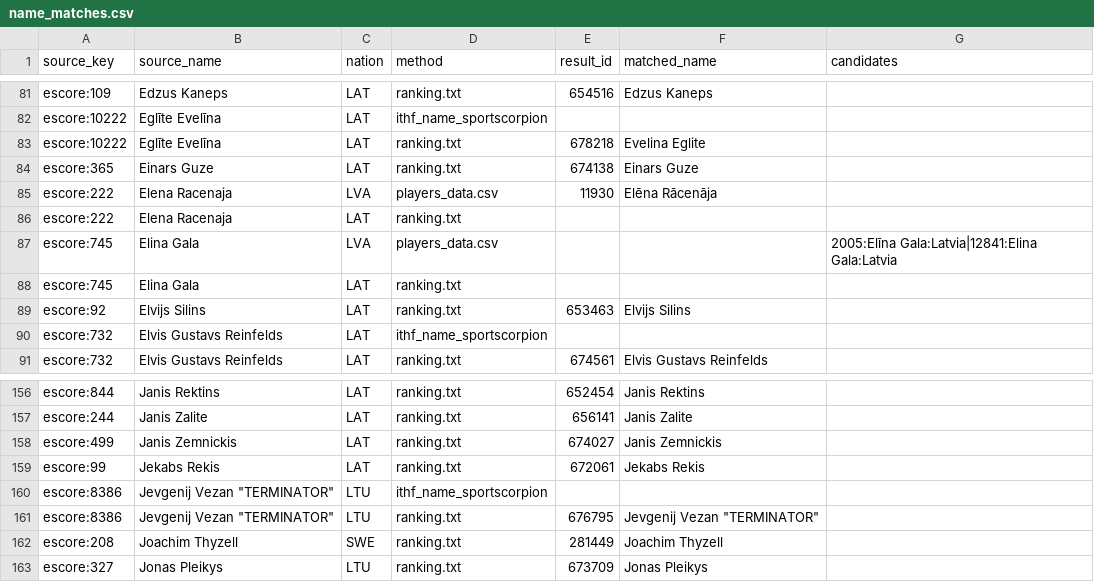
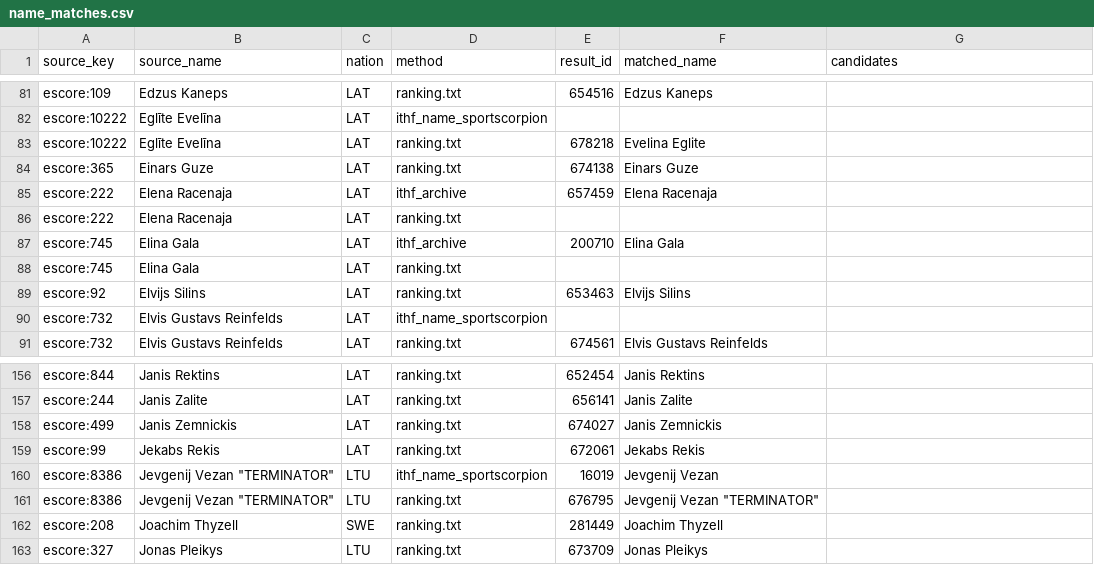
Before and after one commit to amundfylling/table-hockey-scrapers, a CSV file: data/escore/name_matches.csv, drawn as a sheet; only a part is shown, gaps mark what is left out.

```diff
--- a/data/escore/name_matches.csv
+++ b/data/escore/name_matches.csv
@@ -84,5 +84,5 @@ escore:10222,Eglīte Evelīna,LAT,ranking.txt,678218,Evelina Eglite,
 escore:365,Einars Guze,LAT,ranking.txt,674138,Einars Guze,
-escore:222,Elena Racenaja,LVA,players_data.csv,11930,Elēna Rācenāja,
+escore:222,Elena Racenaja,LAT,ithf_archive,657459,Elena Racenaja,
 escore:222,Elena Racenaja,LAT,ranking.txt,,,
-escore:745,Elina Gala,LVA,players_data.csv,,,2005:Elīna Gala:Latvia|12841:Elina Gala:Latvia
+escore:745,Elina Gala,LAT,ithf_archive,200710,Elina Gala,
 escore:745,Elina Gala,LAT,ranking.txt,,,
@@ -159,3 +159,3 @@ escore:499,Janis Zemnickis,LAT,ranking.txt,674027,Janis Zemnickis,
 escore:99,Jekabs Rekis,LAT,ranking.txt,672061,Jekabs Rekis,
-escore:8386,"Jevgenij Vezan ""TERMINATOR""",LTU,ithf_name_sportscorpion,,,
+escore:8386,"Jevgenij Vezan ""TERMINATOR""",LTU,ithf_name_sportscorpion,16019,Jevgenij Vezan,
 escore:8386,"Jevgenij Vezan ""TERMINATOR""",LTU,ranking.txt,676795,"Jevgenij Vezan ""TERMINATOR""",
```
Also changed, not shown: data/galdahokejs/name_matches.csv, data/player_id_report.csv, 32 other files.
